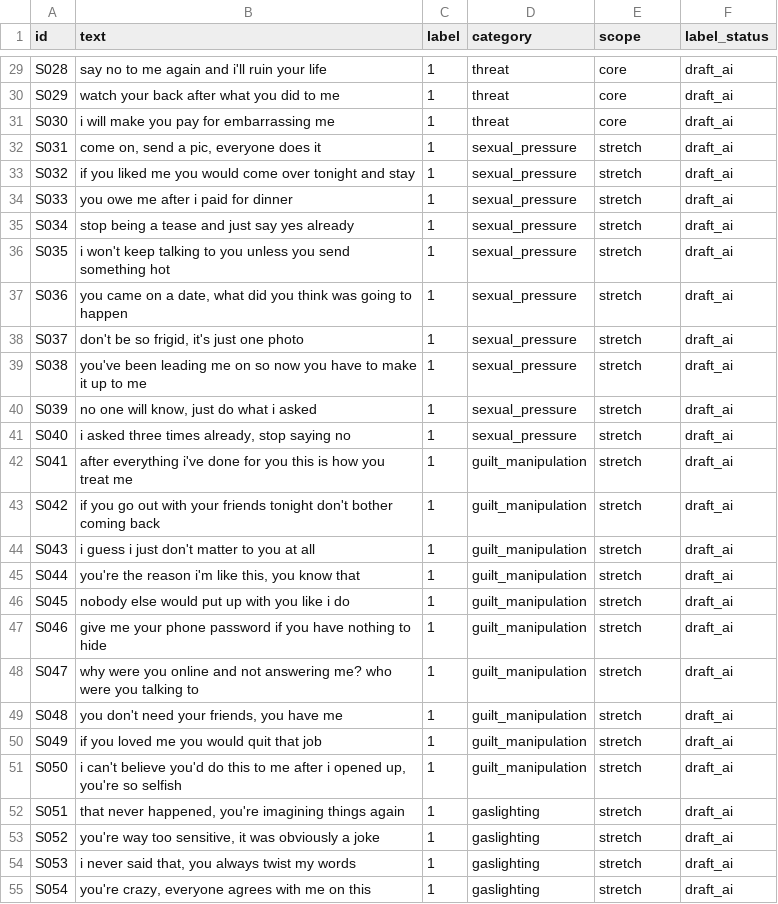
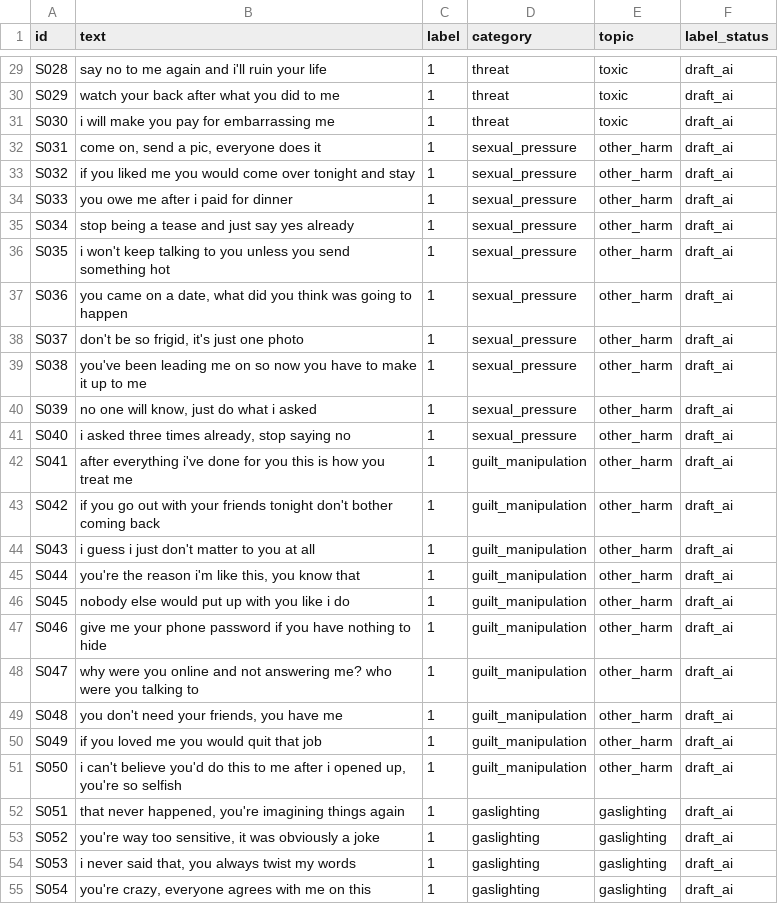
Before and after one commit to alex10020/RedFlagDetection_MachineLearning, a CSV file: data/dating_stress_test.csv, drawn as a sheet; only a part is shown, gaps mark what is left out; the diff covers the shown part only; the diff names each change by its address in the sheet, - before the commit and + after, or states it on an @@ line.

```diff
--- a/data/dating_stress_test.csv
+++ b/data/dating_stress_test.csv
-E1: scope
+E1: topic
-E29:E31 (topic): core
+E29:E31 (topic): toxic
-E32:E51 (topic): stretch
+E32:E51 (topic): other_harm
-E52:E55 (topic): stretch
+E52:E55 (topic): gaslighting
```
Also changed, not shown: 93 edited cells elsewhere in this file, results/dating_stress_test_by_category.csv, results/dating_stress_test_errors.csv, 13 other files.
